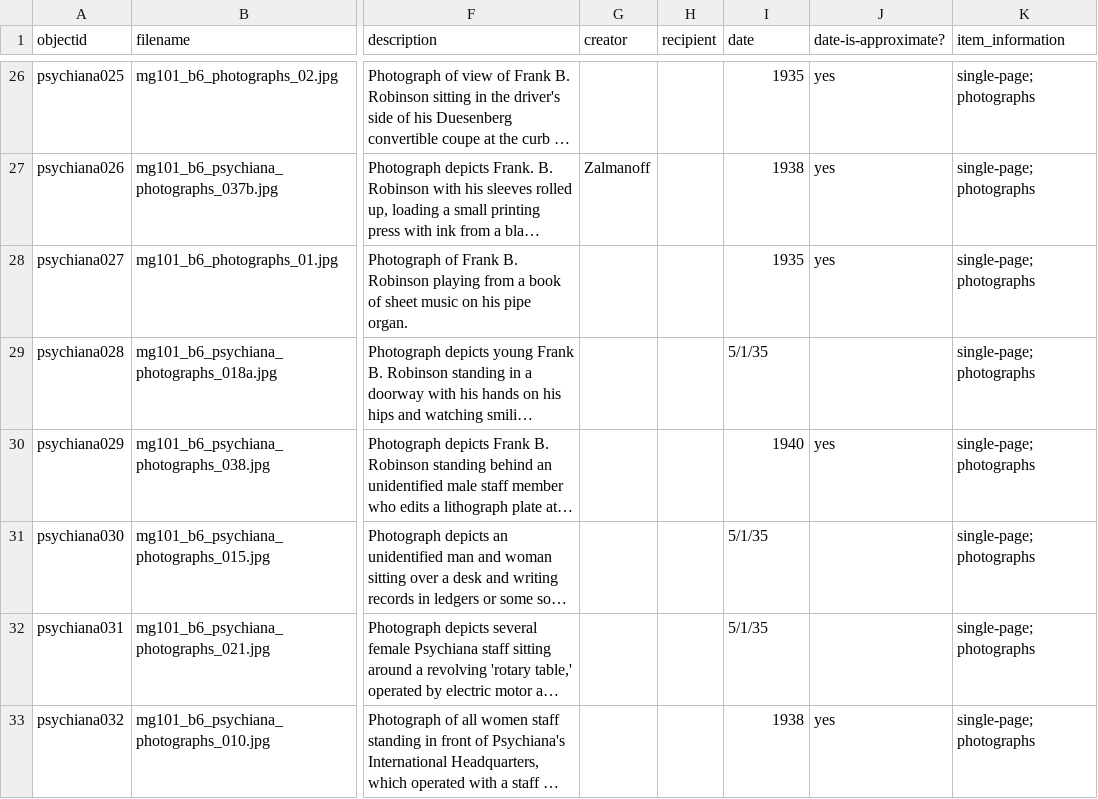
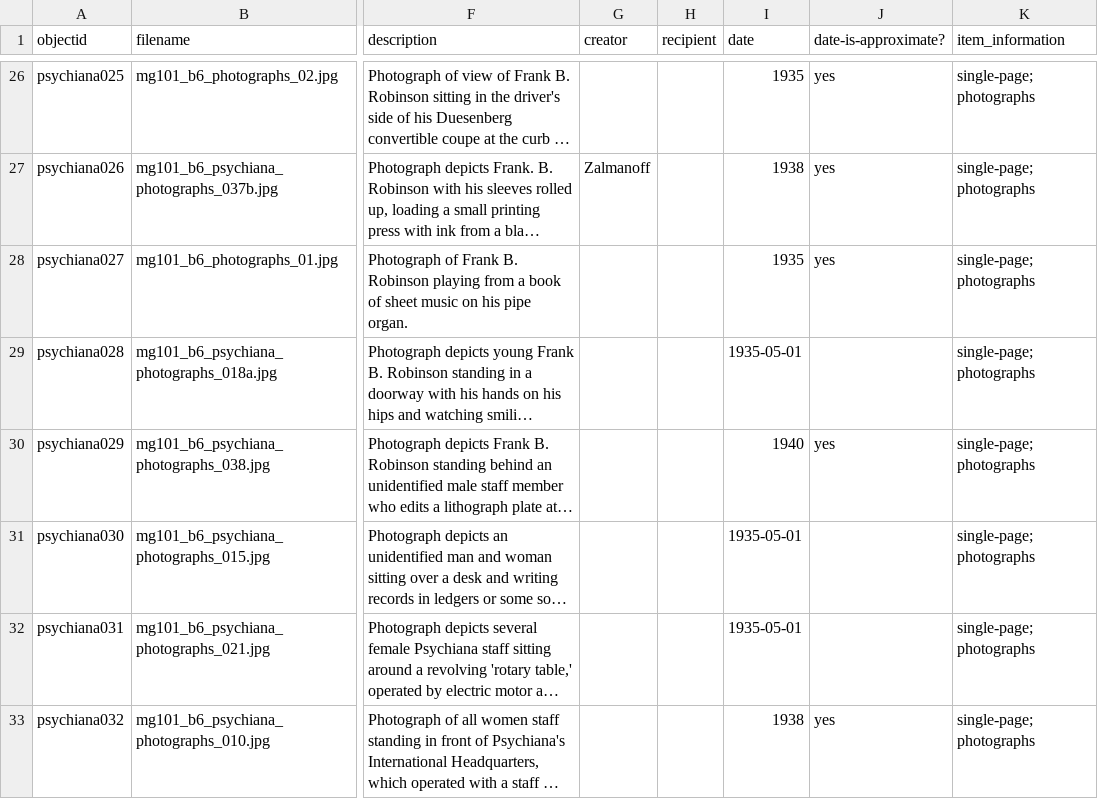
Before and after one commit to icorules/cb-demoo, a CSV file: _data/cb-demoo.csv, drawn as a sheet; only a part is shown, gaps mark what is left out; long unchanged cells end in …; the diff covers the shown part only; the diff names each change by its address in the sheet, - before the commit and + after, or states it on an @@ line.

Commit message:
Add files via upload

```diff
--- a/_data/cb-demoo.csv
+++ b/_data/cb-demoo.csv
-I29 (date): 5/1/35
+I29 (date): 1935-05-01
-I31:I32 (date): 5/1/35
+I31:I32 (date): 1935-05-01
```
Also changed, not shown: 2 removed rows and 12 edited cells elsewhere in this file.
